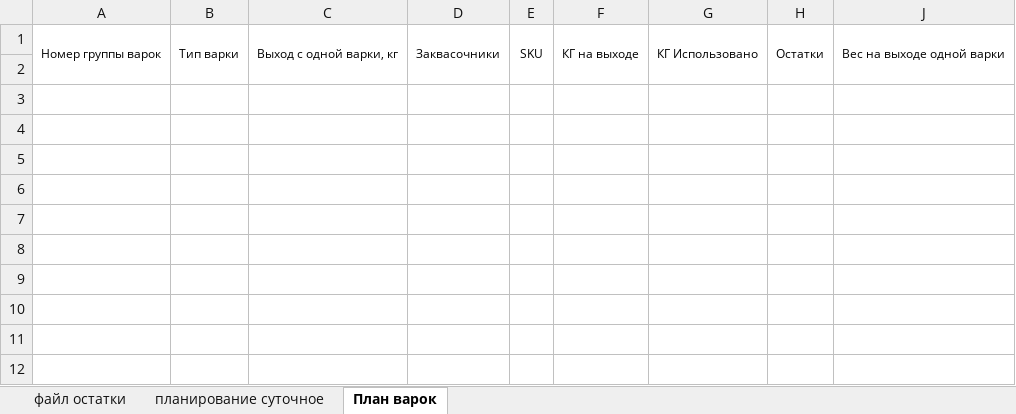
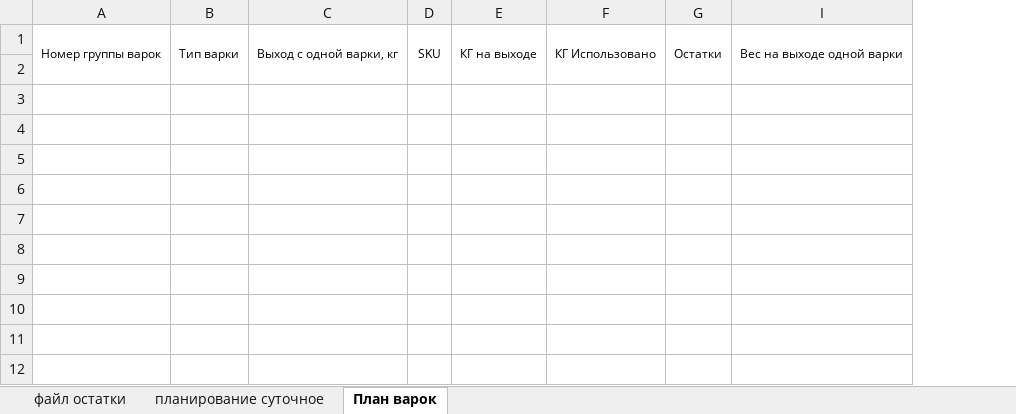
Before and after one commit to nkrokhmal/umalat, an Excel workbook: app/data/static/templates/constructor_mascarpone.xlsx, sheet План варок, drawn as a sheet; only a part is shown; values as stored, in another font and other column widths than the file's, no borders; conditional formats not drawn; the diff names each change by its address in the sheet, - before the commit and + after, or states it on an @@ line.

```diff
--- a/app/data/static/templates/constructor_mascarpone.xlsx (sheet План варок)
+++ b/app/data/static/templates/constructor_mascarpone.xlsx (sheet План варок)
-column D, row 1: Заквасочники
```
Also changed, not shown: formulas that keep their value, app/data/static/templates/constructor_mascarpone_v1.xlsx, 5 other files.
